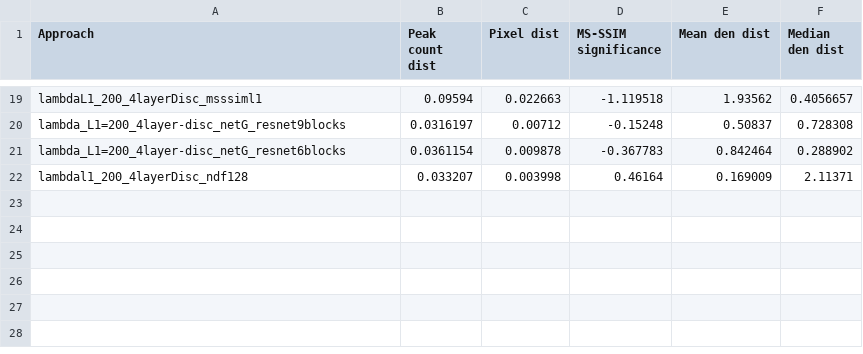
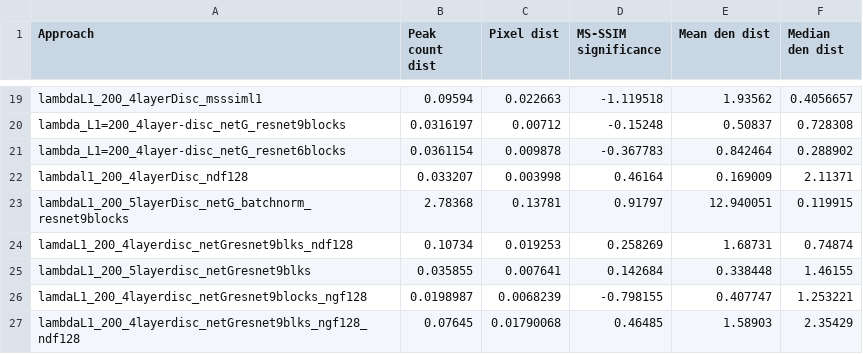
Before and after one commit to Yash-10/modified_gravity_emulation, a CSV file: ml_mg_val_results_pix2pix.csv, drawn as a sheet; only a part is shown, gaps mark what is left out.

Commit message:
Update with latest results

```diff
--- a/ml_mg_val_results_pix2pix.csv
+++ b/ml_mg_val_results_pix2pix.csv
@@ -22 +22,6 @@ lambda_L1=200_4layer-disc_netG_resnet6blocks,0.0361154,0.009878,-0.367783,0.8424
 lambdal1_200_4layerDisc_ndf128,0.033207,0.003998,0.46164,0.169009,2.11371
+lambdaL1_200_5layerDisc_netG_batchnorm_resnet9blocks,2.78368,0.13781,0.91797,12.940051,0.119915
+lamdaL1_200_4layerdisc_netGresnet9blks_ndf128,0.10734,0.019253,0.258269,1.68731,0.74874
+lambdaL1_200_5layerdisc_netGresnet9blks,0.035855,0.007641,0.142684,0.338448,1.46155
+lamdaL1_200_4layerdisc_netGresnet9blocks_ngf128,0.0198987,0.0068239,-0.798155,0.407747,1.253221
+lambdaL1_200_4layerdisc_netGresnet9blks_ngf128_ndf128,0.07645,0.01790068,0.46485,1.58903,2.35429
```
